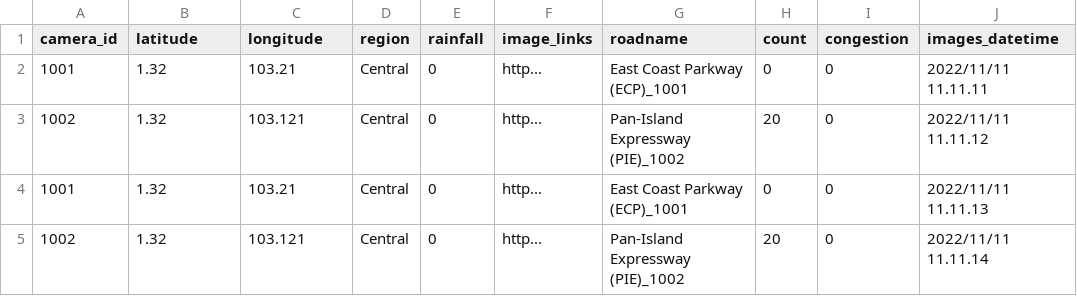
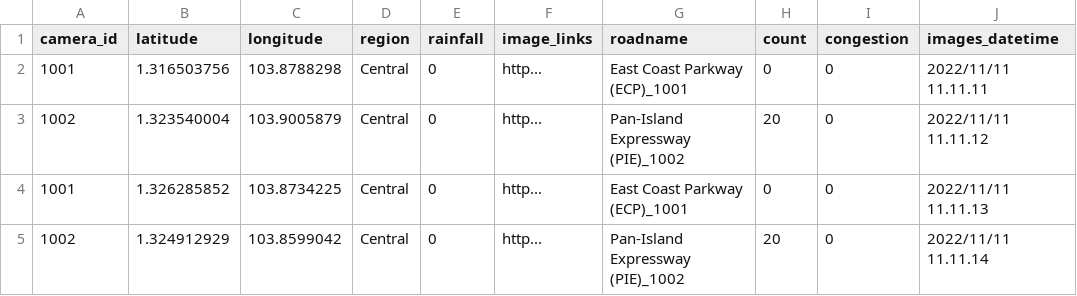
Before and after one commit to ReverseCache/dsa3101-2210-09-lta, a CSV file: docker/FrontEnd/Ltadump.csv, drawn as a sheet.

```diff
--- a/docker/FrontEnd/Ltadump.csv
+++ b/docker/FrontEnd/Ltadump.csv
@@ -1,5 +1,5 @@
 camera_id,latitude,longitude,region,rainfall,image_links,roadname,count,congestion,images_datetime
-1001,1.32,103.21,Central,0,http...,East Coast Parkway (ECP)_1001,0,0,2022/11/11 11.11.11
-1002,1.32,103.121,Central,0,http...,Pan-Island Expressway (PIE)_1002,20,0,2022/11/11 11.11.12
-1001,1.32,103.21,Central,0,http...,East Coast Parkway (ECP)_1001,0,0,2022/11/11 11.11.13
-1002,1.32,103.121,Central,0,http...,Pan-Island Expressway (PIE)_1002,20,0,2022/11/11 11.11.14
+1001,1.316503756,103.8788298,Central,0,http...,East Coast Parkway (ECP)_1001,0,0,2022/11/11 11.11.11
+1002,1.323540004,103.9005879,Central,0,http...,Pan-Island Expressway (PIE)_1002,20,0,2022/11/11 11.11.12
+1001,1.326285852,103.8734225,Central,0,http...,East Coast Parkway (ECP)_1001,0,0,2022/11/11 11.11.13
+1002,1.324912929,103.8599042,Central,0,http...,Pan-Island Expressway (PIE)_1002,20,0,2022/11/11 11.11.14
```
Also changed, not shown: 1 other file.
